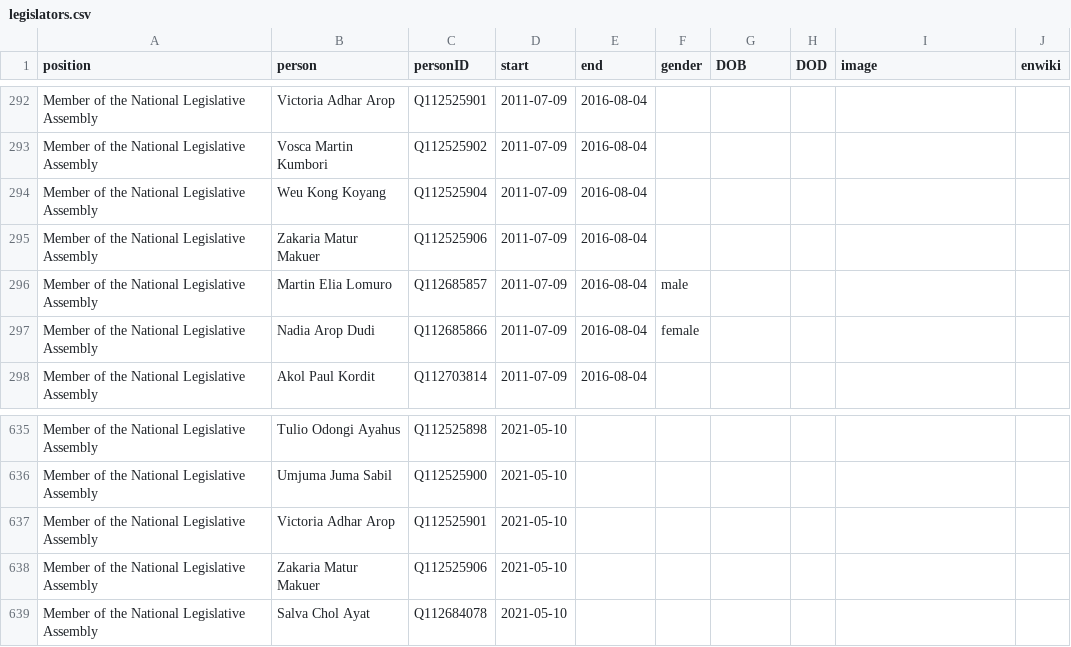
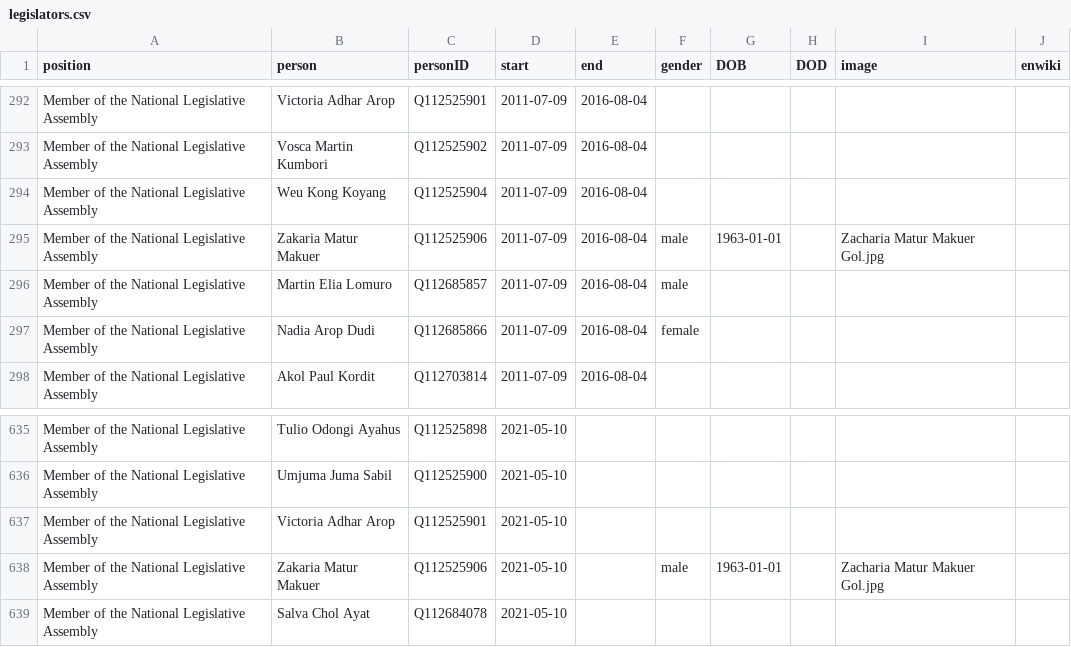
Before and after one commit to every-politician-scrapers/south-sudan, a CSV file: html/legislators.csv, drawn as a sheet; only a part is shown, gaps mark what is left out.

```diff
--- a/html/legislators.csv
+++ b/html/legislators.csv
@@ -294,3 +294,3 @@ Member of the National Legislative Assembly,Vosca Martin Kumbori,Q112525902,2011
 Member of the National Legislative Assembly,Weu Kong Koyang,Q112525904,2011-07-09,2016-08-04,,,,,
-Member of the National Legislative Assembly,Zakaria Matur Makuer,Q112525906,2011-07-09,2016-08-04,,,,,
+Member of the National Legislative Assembly,Zakaria Matur Makuer,Q112525906,2011-07-09,2016-08-04,male,1963-01-01,,Zacharia Matur Makuer Gol.jpg,
 Member of the National Legislative Assembly,Martin Elia Lomuro,Q112685857,2011-07-09,2016-08-04,male,,,,
@@ -637,3 +637,3 @@ Member of the National Legislative Assembly,Umjuma Juma Sabil,Q112525900,2021-05
 Member of the National Legislative Assembly,Victoria Adhar Arop,Q112525901,2021-05-10,,,,,,
-Member of the National Legislative Assembly,Zakaria Matur Makuer,Q112525906,2021-05-10,,,,,,
+Member of the National Legislative Assembly,Zakaria Matur Makuer,Q112525906,2021-05-10,,male,1963-01-01,,Zacharia Matur Makuer Gol.jpg,
 Member of the National Legislative Assembly,Salva Chol Ayat,Q112684078,2021-05-10,,,,,,
```
Also changed, not shown: 1 other file.
